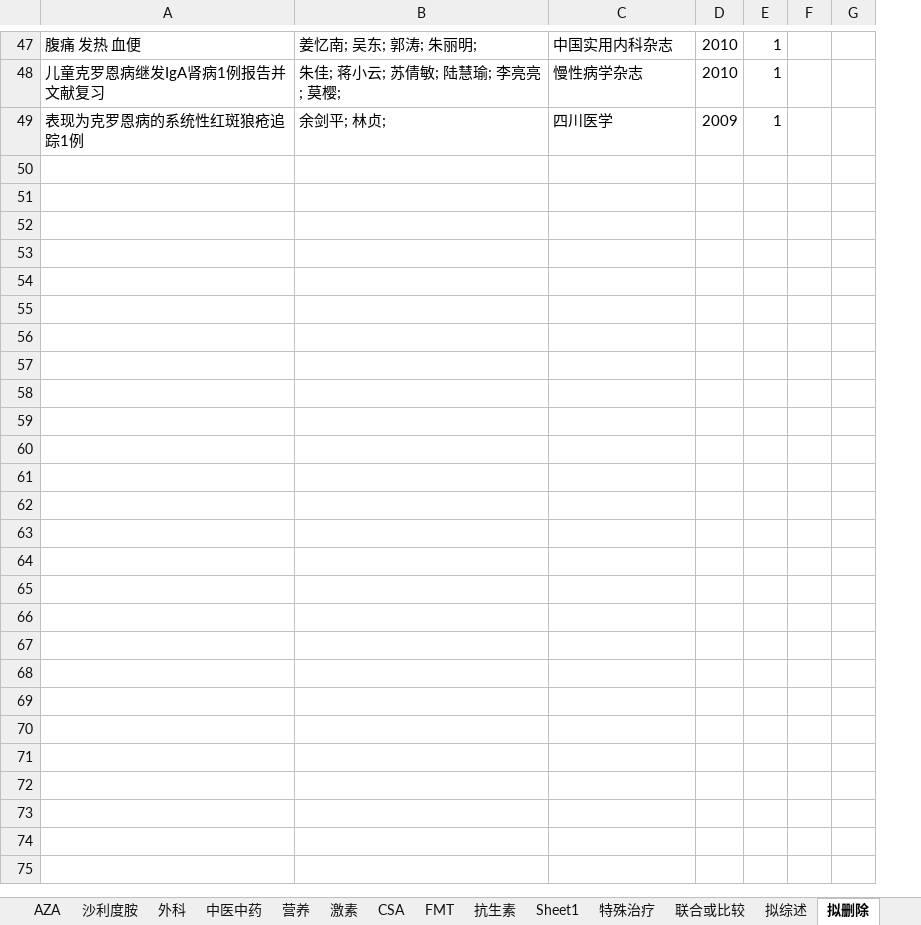
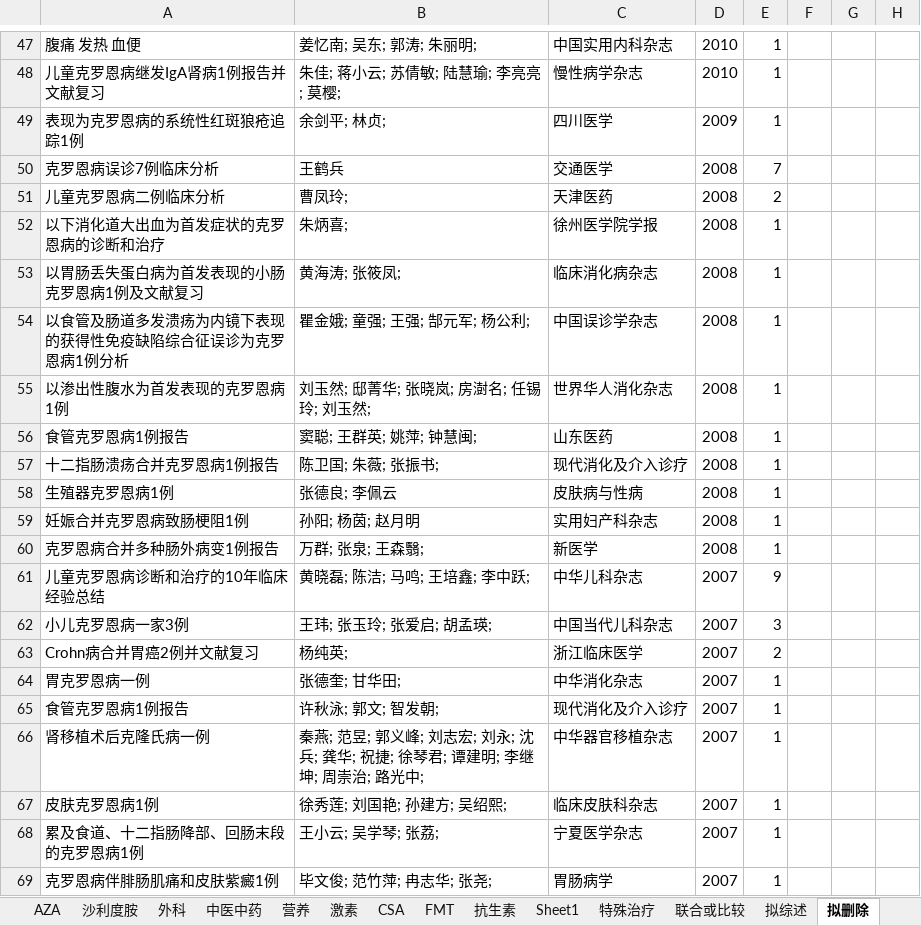
Before and after one commit to minzhu1929/-, an Excel workbook: CD治疗 临床试验加case report总.xlsx, sheet 拟删除, drawn as a sheet; only a part is shown, gaps mark what is left out; values as stored, in another font and other column widths than the file's, no borders; charts and pictures and conditional formats not drawn; the diff covers the shown part only; the diff names each change by its address in the sheet, - before the commit and + after, or states it on an @@ line.

```diff
--- a/CD治疗 临床试验加case report总.xlsx (sheet 拟删除)
+++ b/CD治疗 临床试验加case report总.xlsx (sheet 拟删除)
+column H, empty
+row 50: 克罗恩病误诊7例临床分析 | 王鹤兵 | 交通医学 | 2008 | 7
+row 51: 儿童克罗恩病二例临床分析 | 曹凤玲; | 天津医药 | 2008 | 2
+row 52: 以下消化道大出血为首发症状的克罗恩病的诊断和治疗 | 朱炳喜; | 徐州医学院学报 | 2008 | 1
+row 53: 以胃肠丢失蛋白病为首发表现的小肠克罗恩病1例及文献复习 | 黄海涛; 张筱凤; | 临床消化病杂志 | 2008 | 1
+row 54: 以食管及肠道多发溃疡为内镜下表现的获得性免疫缺陷综合征误诊为克罗恩病1例分析 | 瞿金娥; 童强; 王强; 郜元军; 杨公利; | 中国误诊学杂志 | 2008 | 1
+row 55: 以渗出性腹水为首发表现的克罗恩病1例 | 刘玉然; 邸菁华; 张晓岚; 房澍名; 任锡玲; 刘玉然; | 世界华人消化杂志 | 2008 | 1
+row 56: 食管克罗恩病1例报告 | 窦聪; 王群英; 姚萍; 钟慧闽; | 山东医药 | 2008 | 1
+row 57: 十二指肠溃疡合并克罗恩病1例报告 | 陈卫国; 朱薇; 张振书; | 现代消化及介入诊疗 | 2008 | 1
+row 58: 生殖器克罗恩病1例 | 张德良; 李佩云 | 皮肤病与性病 | 2008 | 1
+row 59: 妊娠合并克罗恩病致肠梗阻1例 | 孙阳; 杨茵; 赵月明 | 实用妇产科杂志 | 2008 | 1
+row 60: 克罗恩病合并多种肠外病变1例报告 | 万群; 张泉; 王森翳; | 新医学 | 2008 | 1
+row 61: 儿童克罗恩病诊断和治疗的10年临床经验总结 | 黄晓磊; 陈洁; 马鸣; 王培鑫; 李中跃; | 中华儿科杂志 | 2007 | 9
+row 62: 小儿克罗恩病一家3例 | 王玮; 张玉玲; 张爱启; 胡孟瑛; | 中国当代儿科杂志 | 2007 | 3
+row 63: Crohn病合并胃癌2例并文献复习 | 杨纯英; | 浙江临床医学 | 2007 | 2
+row 64: 胃克罗恩病一例 | 张德奎; 甘华田; | 中华消化杂志 | 2007 | 1
+row 65: 食管克罗恩病1例报告 | 许秋泳; 郭文; 智发朝; | 现代消化及介入诊疗 | 2007 | 1
+row 66: 肾移植术后克隆氏病一例 | 秦燕; 范昱; 郭义峰; 刘志宏; 刘永; 沈兵; 龚华; 祝捷; 徐琴君; 谭建明; 李继坤; 周崇治; 路光中; | 中华器官移植杂志 | 2007 | 1
+row 67: 皮肤克罗恩病1例 | 徐秀莲; 刘国艳; 孙建方; 吴绍熙; | 临床皮肤科杂志 | 2007 | 1
+row 68: 累及食道、十二指肠降部、回肠末段的克罗恩病1例 | 王小云; 吴学琴; 张荔; | 宁夏医学杂志 | 2007 | 1
+row 69: 克罗恩病伴腓肠肌痛和皮肤紫癜1例 | 毕文俊; 范竹萍; 冉志华; 张尧; | 胃肠病学 | 2007 | 1
```
Also changed, not shown: 114 added rows elsewhere in this sheet, sheet Sheet1, sheet 拟综述, sheet 外科, sheet 联合或比较, sheet 中医中药, sheet 特殊治疗, 1 more sheet, charts or pictures.
